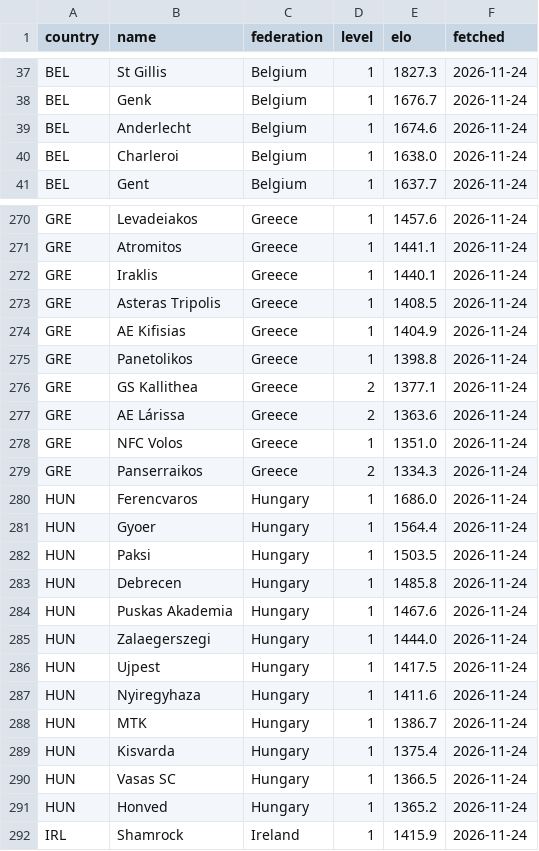
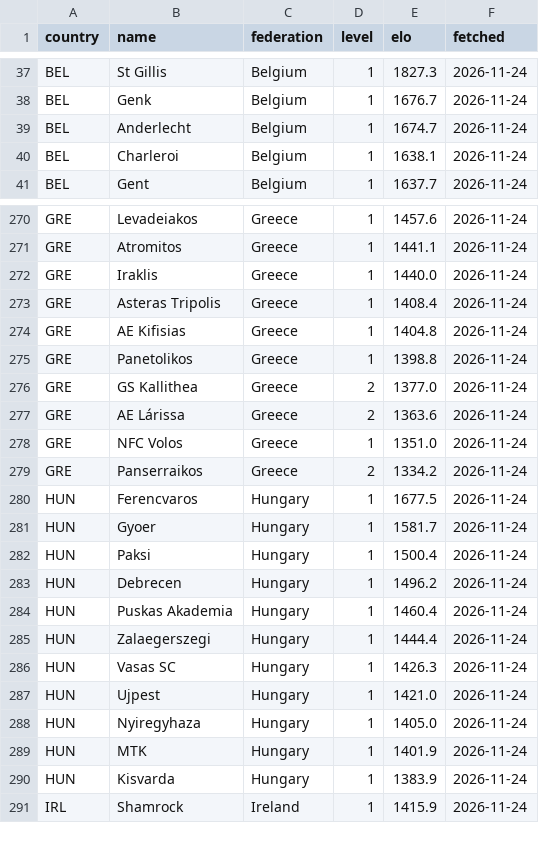
Before and after one commit to stelios1891-afk/xg-dashboard, a CSV file: clubelo_current.csv, drawn as a sheet; only a part is shown, gaps mark what is left out; the diff covers the shown part only.

```diff
--- a/clubelo_current.csv
+++ b/clubelo_current.csv
@@ -38,4 +38,4 @@ BEL,St Gillis,Belgium,1,1827.3,2026-11-24
 BEL,Genk,Belgium,1,1676.7,2026-11-24
-BEL,Anderlecht,Belgium,1,1674.6,2026-11-24
-BEL,Charleroi,Belgium,1,1638.0,2026-11-24
+BEL,Anderlecht,Belgium,1,1674.7,2026-11-24
+BEL,Charleroi,Belgium,1,1638.1,2026-11-24
 BEL,Gent,Belgium,1,1637.7,2026-11-24
@@ -271,22 +271,21 @@ GRE,Levadeiakos,Greece,1,1457.6,2026-11-24
 GRE,Atromitos,Greece,1,1441.1,2026-11-24
-GRE,Iraklis,Greece,1,1440.1,2026-11-24
-GRE,Asteras Tripolis,Greece,1,1408.5,2026-11-24
-GRE,AE Kifisias,Greece,1,1404.9,2026-11-24
+GRE,Iraklis,Greece,1,1440.0,2026-11-24
+GRE,Asteras Tripolis,Greece,1,1408.4,2026-11-24
+GRE,AE Kifisias,Greece,1,1404.8,2026-11-24
 GRE,Panetolikos,Greece,1,1398.8,2026-11-24
-GRE,GS Kallithea,Greece,2,1377.1,2026-11-24
+GRE,GS Kallithea,Greece,2,1377.0,2026-11-24
 GRE,AE Lárissa,Greece,2,1363.6,2026-11-24
 GRE,NFC Volos,Greece,1,1351.0,2026-11-24
-GRE,Panserraikos,Greece,2,1334.3,2026-11-24
-HUN,Ferencvaros,Hungary,1,1686.0,2026-11-24
-HUN,Gyoer,Hungary,1,1564.4,2026-11-24
-HUN,Paksi,Hungary,1,1503.5,2026-11-24
-HUN,Debrecen,Hungary,1,1485.8,2026-11-24
-HUN,Puskas Akademia,Hungary,1,1467.6,2026-11-24
-HUN,Zalaegerszegi,Hungary,1,1444.0,2026-11-24
-HUN,Ujpest,Hungary,1,1417.5,2026-11-24
-HUN,Nyiregyhaza,Hungary,1,1411.6,2026-11-24
-HUN,MTK,Hungary,1,1386.7,2026-11-24
-HUN,Kisvarda,Hungary,1,1375.4,2026-11-24
-HUN,Vasas SC,Hungary,1,1366.5,2026-11-24
-HUN,Honved,Hungary,1,1365.2,2026-11-24
+GRE,Panserraikos,Greece,2,1334.2,2026-11-24
+HUN,Ferencvaros,Hungary,1,1677.5,2026-11-24
+HUN,Gyoer,Hungary,1,1581.7,2026-11-24
+HUN,Paksi,Hungary,1,1500.4,2026-11-24
+HUN,Debrecen,Hungary,1,1496.2,2026-11-24
+HUN,Puskas Akademia,Hungary,1,1460.4,2026-11-24
+HUN,Zalaegerszegi,Hungary,1,1444.4,2026-11-24
+HUN,Vasas SC,Hungary,1,1426.3,2026-11-24
+HUN,Ujpest,Hungary,1,1421.0,2026-11-24
+HUN,Nyiregyhaza,Hungary,1,1405.0,2026-11-24
+HUN,MTK,Hungary,1,1401.9,2026-11-24
+HUN,Kisvarda,Hungary,1,1383.9,2026-11-24
 IRL,Shamrock,Ireland,1,1415.9,2026-11-24
```
Also changed, not shown: 117 edited cells elsewhere in this file, griffis_matches.csv, 25 other files.
